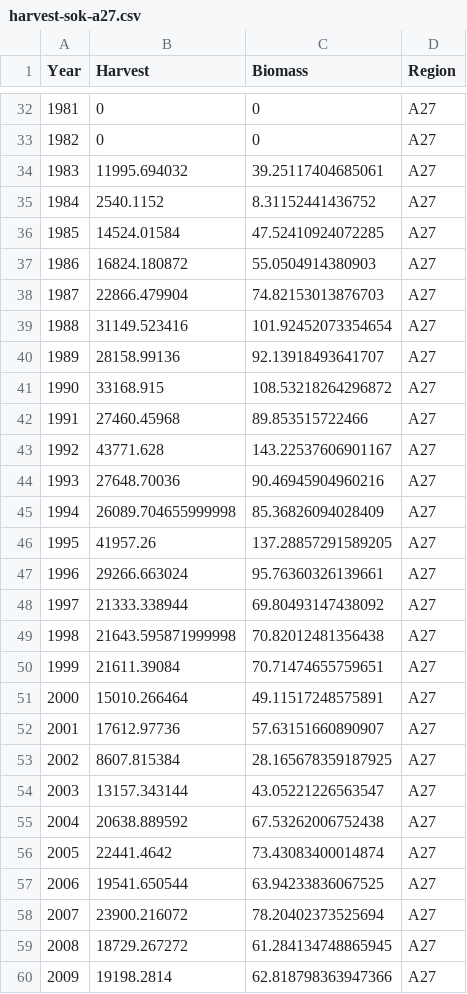
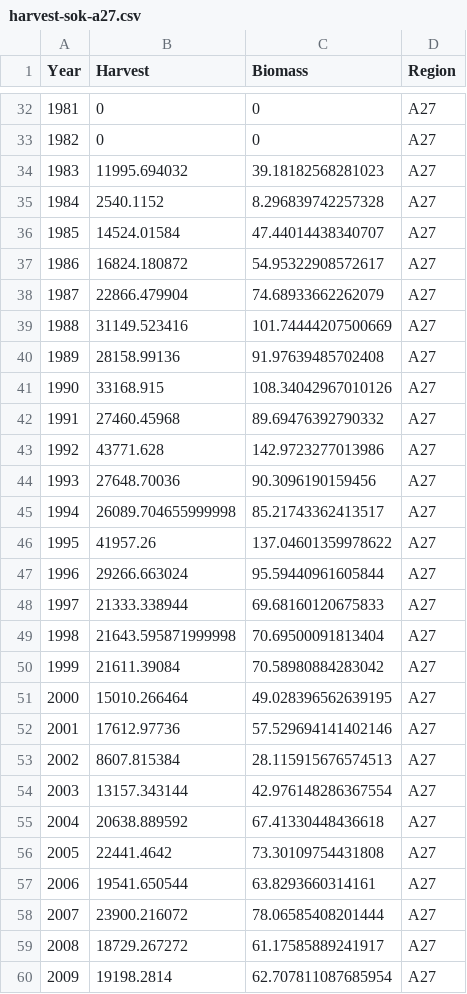
Before and after one commit to pbs-assess/herringsr, a CSV file: data/harvest-sok-a27.csv, drawn as a sheet; only a part is shown, gaps mark what is left out; the diff covers the shown part only.

Commit message:
Update SOK harvest data (biomass)
Updated estimate of associated biomass; minor, I think based on minor change to parameters in SpawnIndex package.

```diff
--- a/data/harvest-sok-a27.csv
+++ b/data/harvest-sok-a27.csv
@@ -33,28 +33,28 @@ Year,Harvest,Biomass,Region
 1982,0,0,A27
-1983,11995.694032,39.25117404685061,A27
-1984,2540.1152,8.31152441436752,A27
-1985,14524.01584,47.52410924072285,A27
-1986,16824.180872,55.0504914380903,A27
-1987,22866.479904,74.82153013876703,A27
-1988,31149.523416,101.92452073354654,A27
-1989,28158.99136,92.13918493641707,A27
-1990,33168.915,108.53218264296872,A27
-1991,27460.45968,89.853515722466,A27
-1992,43771.628,143.22537606901167,A27
-1993,27648.70036,90.46945904960216,A27
-1994,26089.704655999998,85.36826094028409,A27
-1995,41957.26,137.28857291589205,A27
-1996,29266.663024,95.76360326139661,A27
-1997,21333.338944,69.80493147438092,A27
-1998,21643.595871999998,70.82012481356438,A27
-1999,21611.39084,70.71474655759651,A27
-2000,15010.266464,49.11517248575891,A27
-2001,17612.97736,57.63151660890907,A27
-2002,8607.815384,28.165678359187925,A27
-2003,13157.343144,43.05221226563547,A27
-2004,20638.889592,67.53262006752438,A27
-2005,22441.4642,73.43083400014874,A27
-2006,19541.650544,63.94233836067525,A27
-2007,23900.216072,78.20402373525694,A27
-2008,18729.267272,61.284134748865945,A27
-2009,19198.2814,62.818798363947366,A27
+1983,11995.694032,39.18182568281023,A27
+1984,2540.1152,8.296839742257328,A27
+1985,14524.01584,47.44014438340707,A27
+1986,16824.180872,54.95322908572617,A27
+1987,22866.479904,74.68933662262079,A27
+1988,31149.523416,101.74444207500669,A27
+1989,28158.99136,91.97639485702408,A27
+1990,33168.915,108.34042967010126,A27
+1991,27460.45968,89.69476392790332,A27
+1992,43771.628,142.9723277013986,A27
+1993,27648.70036,90.3096190159456,A27
+1994,26089.704655999998,85.21743362413517,A27
+1995,41957.26,137.04601359978622,A27
+1996,29266.663024,95.59440961605844,A27
+1997,21333.338944,69.68160120675833,A27
+1998,21643.595871999998,70.69500091813404,A27
+1999,21611.39084,70.58980884283042,A27
+2000,15010.266464,49.028396562639195,A27
+2001,17612.97736,57.529694141402146,A27
+2002,8607.815384,28.115915676574513,A27
+2003,13157.343144,42.976148286367554,A27
+2004,20638.889592,67.41330448436618,A27
+2005,22441.4642,73.30109754431808,A27
+2006,19541.650544,63.8293660314161,A27
+2007,23900.216072,78.06585408201444,A27
+2008,18729.267272,61.17585889241917,A27
+2009,19198.2814,62.707811087685954,A27
```
Also changed, not shown: 5 edited cells elsewhere in this file, data/harvest-sok-a2w.csv, data/harvest-sok-cc.csv, 4 other files.
